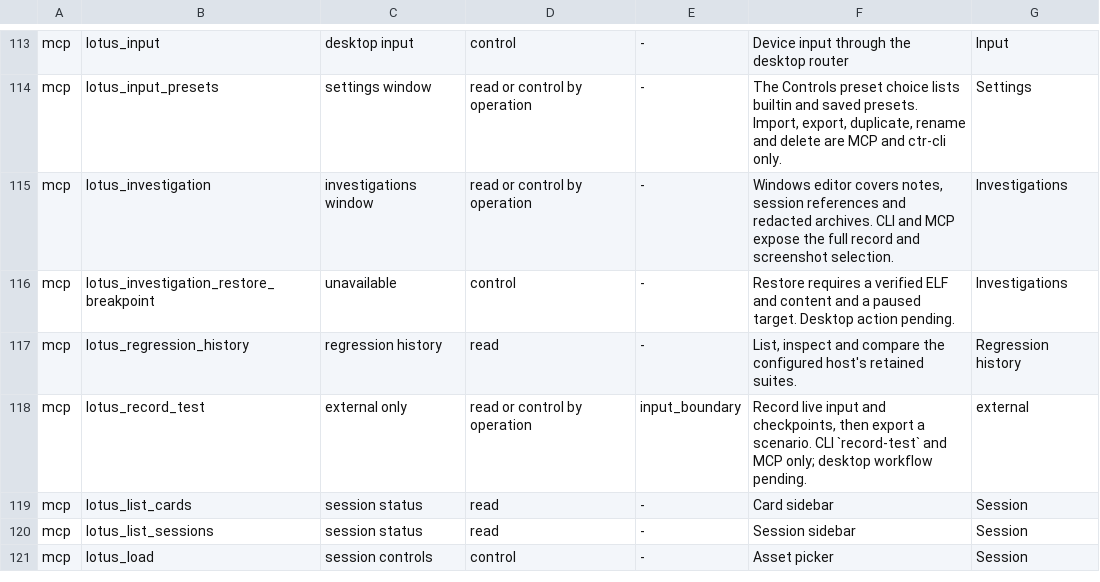
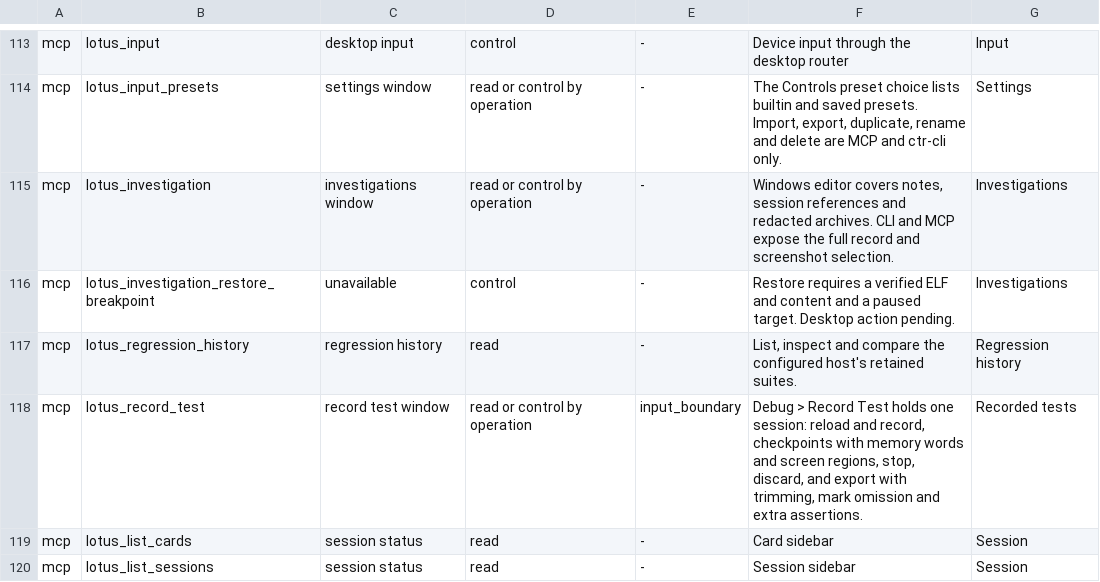
Before and after one commit to estyseesghosts/lotus, a TSV file: crates/desktop/src/debugger_coverage.tsv, drawn as a sheet; only a part is shown, gaps mark what is left out; the shorter side is filled out with more unchanged rows.

Commit message:
Record tests from the Windows desktop (#95)
Debug > Record Test opens a window bound to the inspected session; it keeps
that session while its recording is active, so a selection or keyboard focus
change cannot move it. Reload and Record, Add Checkpoint (label, memory words,
screen regions), Stop, Discard and Export (name, stop frame, per-mark Omit
and Regions and Memory Only, extra assertions as a YAML list) all call
lotus_mcp::server::record_test_operation with Actor::Desktop, the MCP and
ctr-cli record-test path. Export copies the test directory and lists the
manifest's unreplayable conditions. The window polls status once a second.

DesktopController exposes its runtime handle for windows that await
supervisor operations.

tests/record_test.rs runs the real supervisor and desktop input routing on
mock workers: routed keyboard and touch input on session A, an MCP mark with a
screen region and a desktop mark land in one recording with their sources; a
keyboard focus change to B neither reaches nor starts a recording, and A had
no denied or failed deliveries. The window renders in every theme and catches
checkpoint field errors before calling the host.

```diff
--- a/crates/desktop/src/debugger_coverage.tsv
+++ b/crates/desktop/src/debugger_coverage.tsv
@@ -117,3 +117,3 @@ mcp	lotus_investigation_restore_breakpoint	unavailable	control	-	Restore require
 mcp	lotus_regression_history	regression history	read	-	List, inspect and compare the configured host's retained suites.	Regression history
-mcp	lotus_record_test	external only	read or control by operation	input_boundary	Record live input and checkpoints, then export a scenario. CLI `record-test` and MCP only; desktop workflow pending.	external
+mcp	lotus_record_test	record test window	read or control by operation	input_boundary	Debug > Record Test holds one session: reload and record, checkpoints with memory words and screen regions, stop, discard, and export with trimming, mark omission and extra assertions.	Recorded tests
 mcp	lotus_list_cards	session status	read	-	Card sidebar	Session
```
Also changed, not shown: 11 other files.
